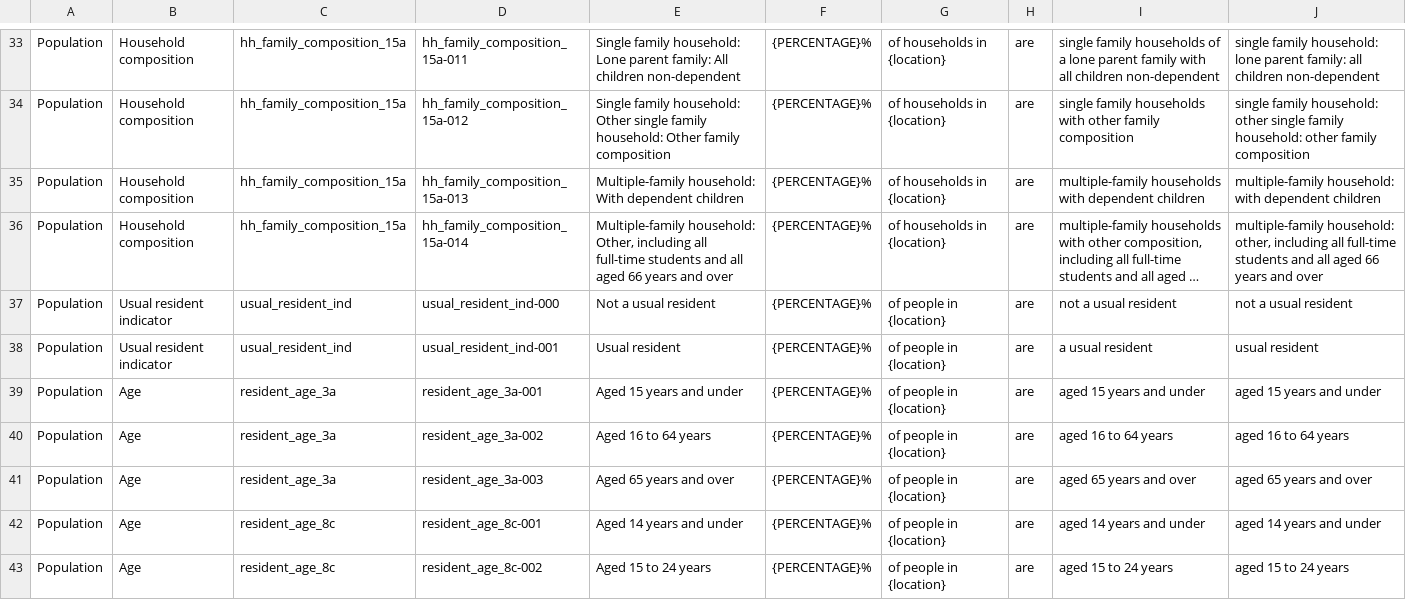
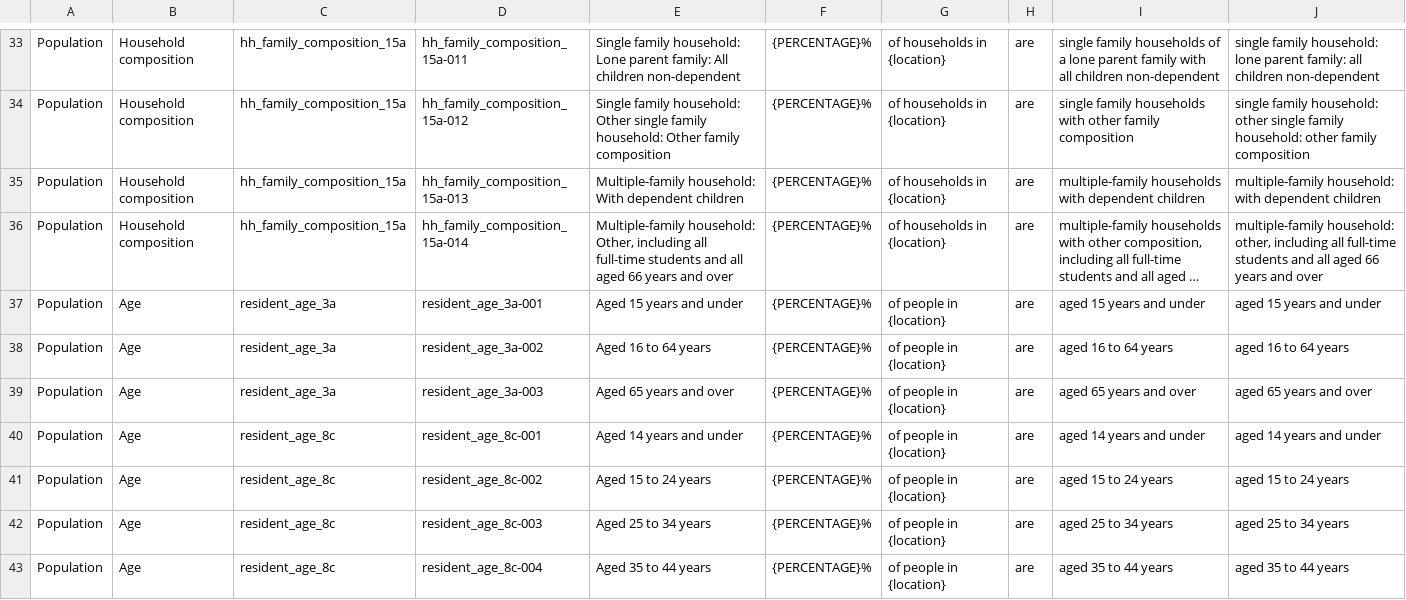
Before and after one commit to ONSdigital/dp-census-atlas, a CSV file: scripts/content/input_metadata_files/Atlas_legend_strings.csv, drawn as a sheet; only a part is shown, gaps mark what is left out; the shorter side is filled out with more unchanged rows; long unchanged cells end in …; the diff names each change by its address in the sheet, - before the commit and + after, or states it on an @@ line.

Commit message:
remove usual_resident_ind from Atlas_legend_strings.csv

```diff
--- a/scripts/content/input_metadata_files/Atlas_legend_strings.csv
+++ b/scripts/content/input_metadata_files/Atlas_legend_strings.csv
-row 37: Population | Usual resident indicator | usual_resident_ind | usual_resident_ind-000 | Not a usual resident | {PERCENTAGE}% | of people in {location} | are | not a usual resident | not a usual resident
-row 38: Population | Usual resident indicator | usual_resident_ind | usual_resident_ind-001 | Usual resident | {PERCENTAGE}% | of people in {location} | are | a usual resident | usual resident
```
